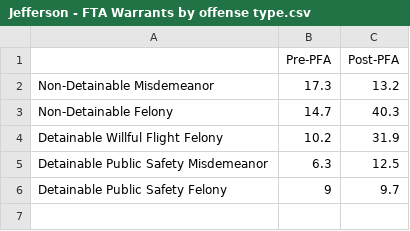
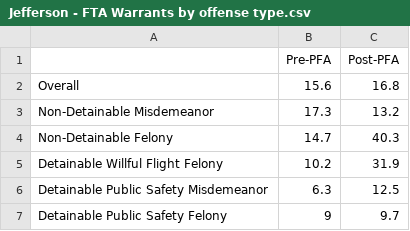
Before and after one commit to dstemenluc/CCJ.Illinois, a CSV file: Goodin/Jefferson - FTA Warrants by offense type.csv, drawn as a sheet; the diff names each change by its address in the sheet, - before the commit and + after, or states it on an @@ line.

```diff
--- a/Goodin/Jefferson - FTA Warrants by offense type.csv
+++ b/Goodin/Jefferson - FTA Warrants by offense type.csv
+row 2: Overall | 15.6 | 16.8
```
Also changed, not shown: Goodin/Franklin - FTA Warrants by offense type.csv.
